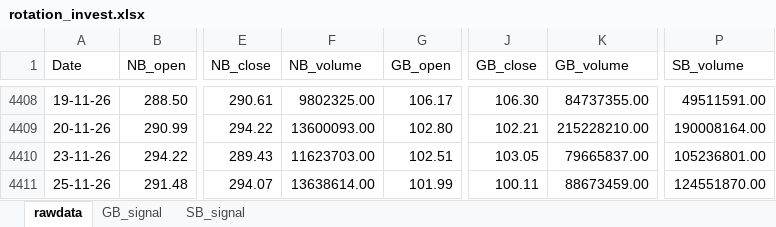
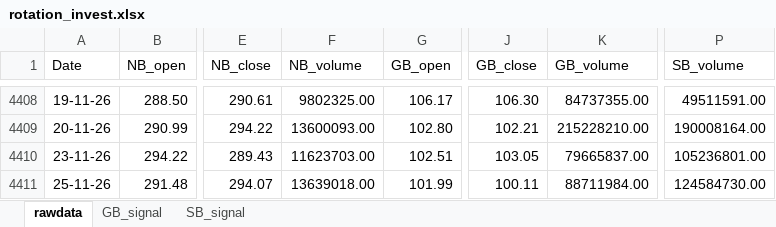
Before and after one commit to thakkars/rotational_invest, an Excel workbook: output/rotation_invest.xlsx, sheet rawdata, drawn as a sheet; only a part is shown, gaps mark what is left out; values as stored, in another font and other column widths than the file's, no borders; the diff names each change by its address in the sheet, - before the commit and + after, or states it on an @@ line.

```diff
--- a/output/rotation_invest.xlsx (sheet rawdata)
+++ b/output/rotation_invest.xlsx (sheet rawdata)
-F4411 (NB_volume): 13638614.00
+F4411 (NB_volume): 13639018.00
-K4411 (GB_volume): 88673459.00
+K4411 (GB_volume): 88711984.00
-P4411 (SB_volume): 124551870.00
+P4411 (SB_volume): 124584730.00
```
